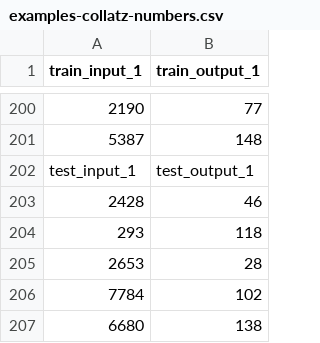
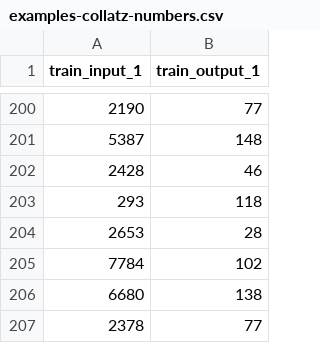
Before and after one commit to brendarlq/map-elites-gp, a CSV file: testcases/examples-collatz-numbers.csv, drawn as a sheet; only a part is shown, gaps mark what is left out; the shorter side is filled out with more unchanged rows; the diff names each change by its address in the sheet, - before the commit and + after, or states it on an @@ line.

Commit message:
Fix testcases, print configs

```diff
--- a/testcases/examples-collatz-numbers.csv
+++ b/testcases/examples-collatz-numbers.csv
-row 202: test_input_1 | test_output_1
```
Also changed, not shown: 2 other files.
